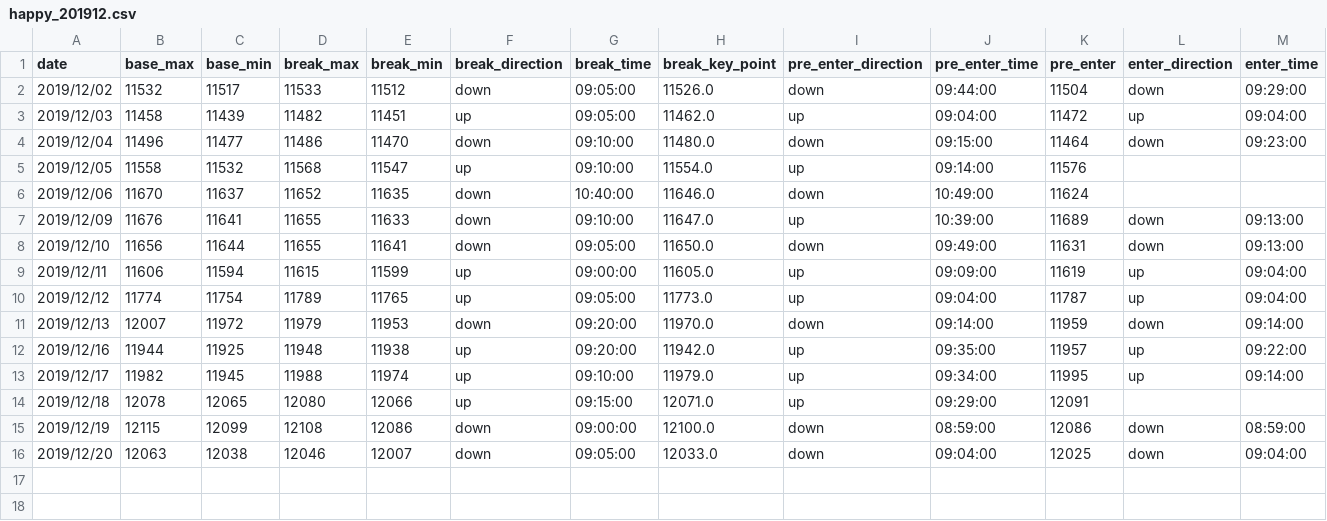
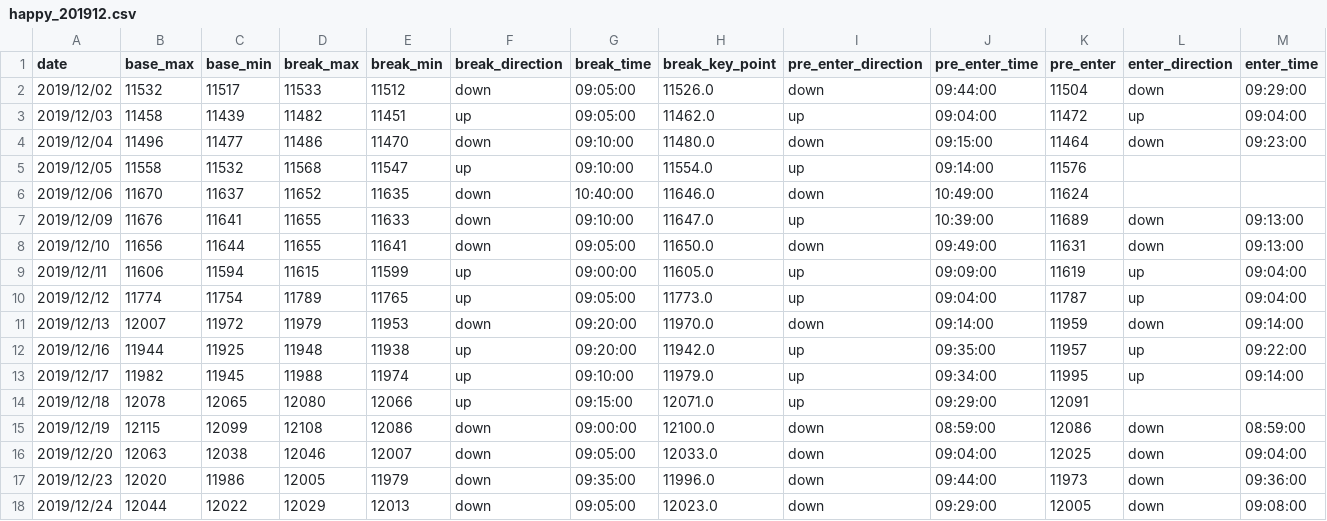
Before and after one commit to ngxial03/Future, a CSV file: out/happy_201912.csv, drawn as a sheet; only a part is shown; rows hold the shown columns only; the diff names each change by its address in the sheet, - before the commit and + after, or states it on an @@ line.

```diff
--- a/out/happy_201912.csv
+++ b/out/happy_201912.csv
+row 17: 2019/12/23 | 12020 | 11986 | 12005 | 11979 | down | 09:35:00 | 11996.0 | down | 09:44:00 | 11973 | down | 09:36:00
+row 18: 2019/12/24 | 12044 | 12022 | 12029 | 12013 | down | 09:05:00 | 12023.0 | down | 09:29:00 | 12005 | down | 09:08:00
```
Also changed, not shown: out/happy_total.csv, out/max_min_total.csv, 5 other files.
